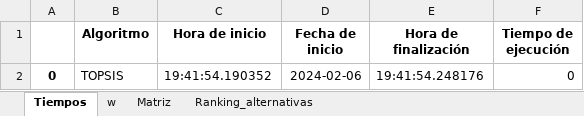
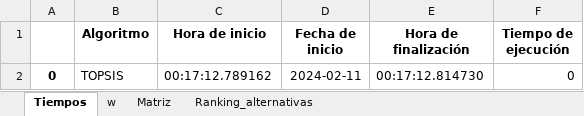
Before and after one commit to Commmodore64/swarm, an Excel workbook: Experimentos2/TOPSIS.xlsx, sheet Tiempos, drawn as a sheet; values as stored, in another font and other column widths than the file's, no borders; the diff names each change by its address in the sheet, - before the commit and + after, or states it on an @@ line.

Commit message:
topsis funcionando

```diff
--- a/Experimentos2/TOPSIS.xlsx (sheet Tiempos)
+++ b/Experimentos2/TOPSIS.xlsx (sheet Tiempos)
-C2 (Hora de inicio): 19:41:54.190352
+C2 (Hora de inicio): 00:17:12.789162
-D2 (Fecha de inicio): 2024-02-06
+D2 (Fecha de inicio): 2024-02-11
-E2 (Hora de finalización): 19:41:54.248176
+E2 (Hora de finalización): 00:17:12.814730
```
Also changed, not shown: sheet Ranking_alternativas, sheet w, 3 other files.
